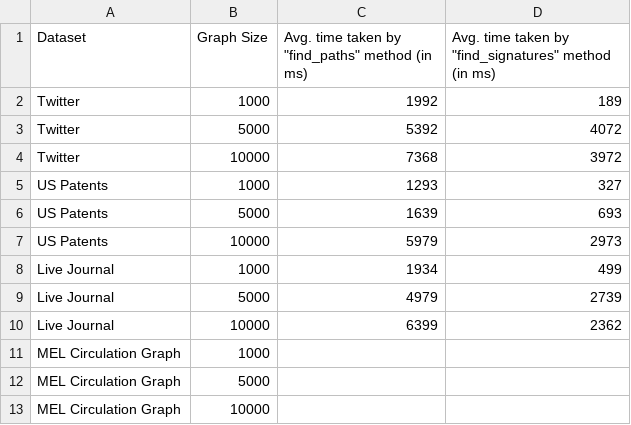
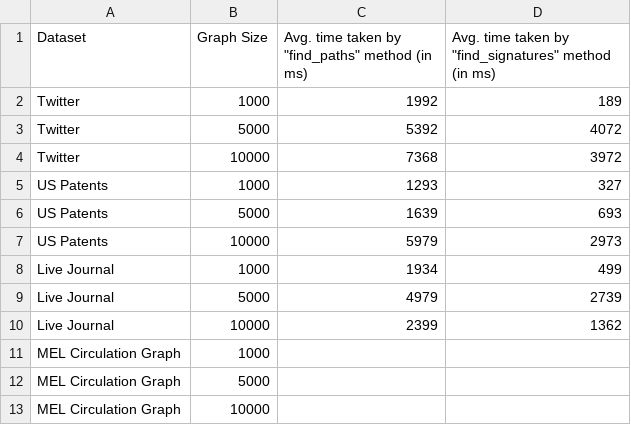
Before and after one commit to mohammadzainabbas/neo4j-pregel, a CSV file: results/thesis/find_paths_vs_find_signatures.csv, drawn as a sheet.

Commit message:
Work in progress

```diff
--- a/results/thesis/find_paths_vs_find_signatures.csv
+++ b/results/thesis/find_paths_vs_find_signatures.csv
@@ -9,3 +9,3 @@ Live Journal,1000,1934,499
 Live Journal,5000,4979,2739
-Live Journal,10000,6399,2362
+Live Journal,10000,2399,1362
 MEL Circulation Graph,1000,
```
